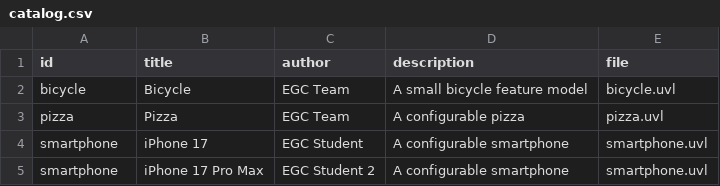
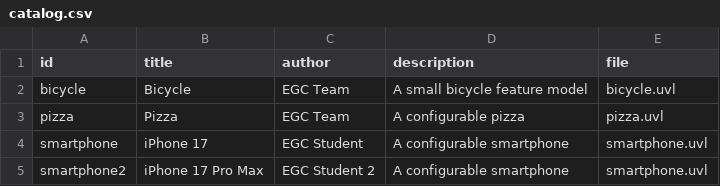
Before and after one commit to jjuanx/minireto-01-uvl-cicd, a CSV file: catalog.csv, drawn as a sheet.

Commit message:
Rename smartphone entry to smartphone2C

```diff
--- a/catalog.csv
+++ b/catalog.csv
@@ -4,2 +4,2 @@ pizza,Pizza,EGC Team,A configurable pizza,pizza.uvl
 smartphone,iPhone 17,EGC Student,A configurable smartphone,smartphone.uvl
-smartphone,iPhone 17 Pro Max,EGC Student 2,A configurable smartphone,smartphone.uvl
+smartphone2,iPhone 17 Pro Max,EGC Student 2,A configurable smartphone,smartphone.uvl
```
